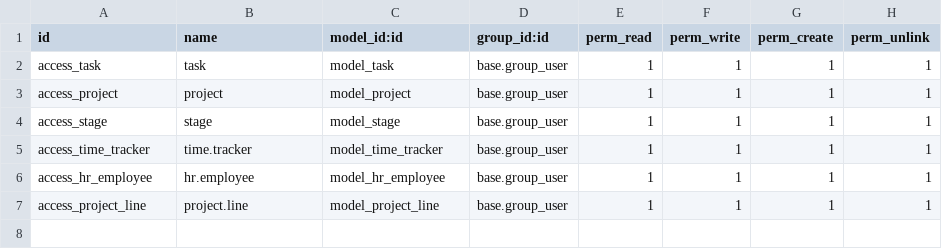
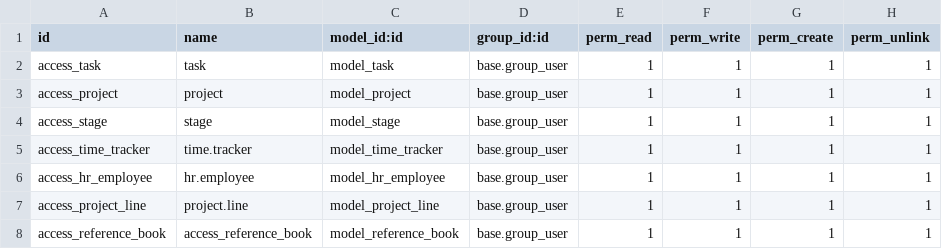
Before and after one commit to AlNzl/Task_tracker, a CSV file: security/ir.model.access.csv, drawn as a sheet.

Commit message:
Delete model 'Department' and create 'reference_book', add view

```diff
--- a/security/ir.model.access.csv
+++ b/security/ir.model.access.csv
@@ -7 +7,2 @@ access_hr_employee,hr.employee,model_hr_employee,base.group_user,1,1,1,1
 access_project_line,project.line,model_project_line,base.group_user,1,1,1,1
+access_reference_book,access_reference_book,model_reference_book,base.group_user,1,1,1,1
```
Also changed, not shown: 7 other files.
